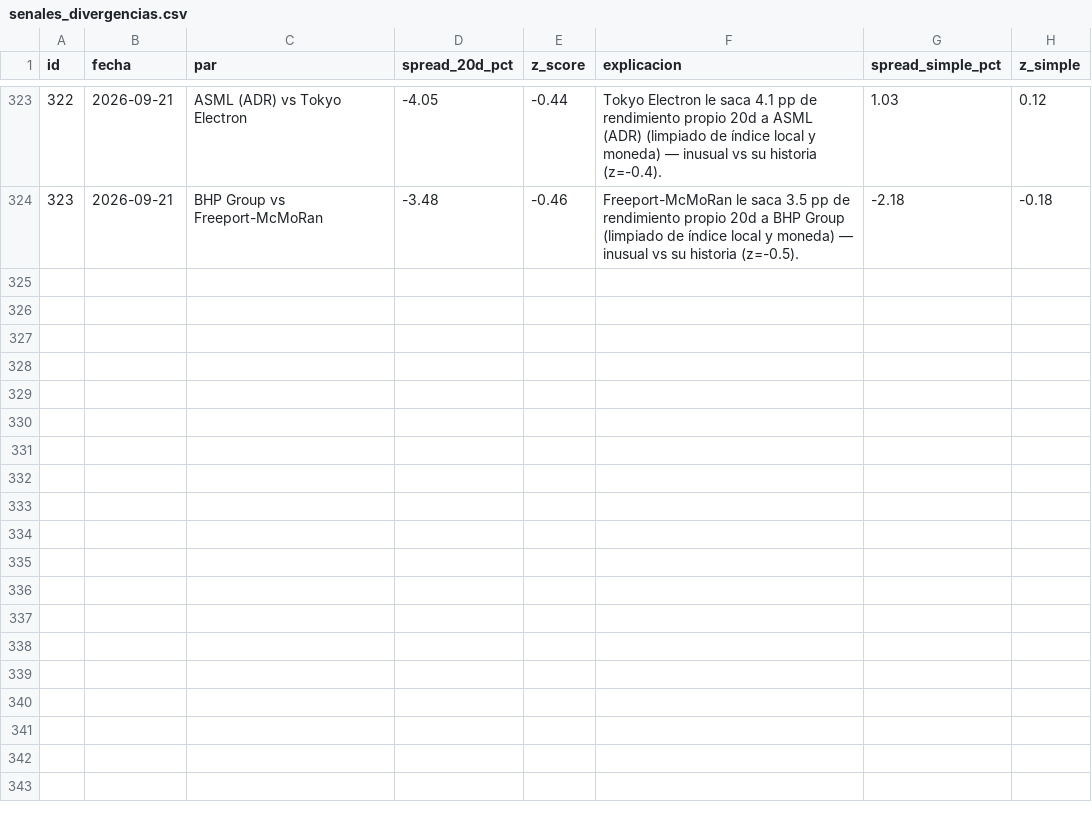
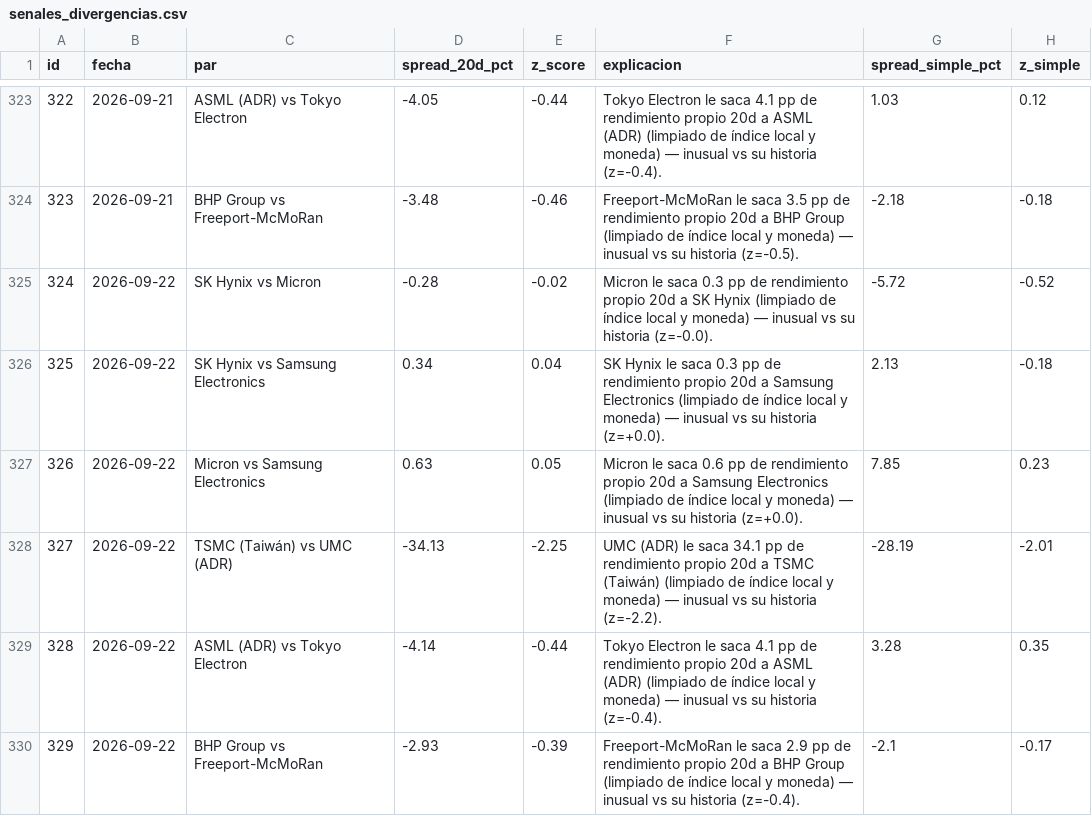
Before and after one commit to nicolasaraneda/mki-terminal, a CSV file: data/backups/senales_divergencias.csv, drawn as a sheet; only a part is shown, gaps mark what is left out; the diff names each change by its address in the sheet, - before the commit and + after, or states it on an @@ line.

```diff
--- a/data/backups/senales_divergencias.csv
+++ b/data/backups/senales_divergencias.csv
+row 325: 324 | 2026-09-22 | SK Hynix vs Micron | -0.28 | -0.02 | Micron le saca 0.3 pp de rendimiento propio 20d a SK Hynix (limpiado de índice local y moneda) — inusual vs su historia (z=-0.0). | -5.72 | -0.52
+row 326: 325 | 2026-09-22 | SK Hynix vs Samsung Electronics | 0.34 | 0.04 | SK Hynix le saca 0.3 pp de rendimiento propio 20d a Samsung Electronics (limpiado de índice local y moneda) — inusual vs su historia (z=+0.0). | 2.13 | -0.18
+row 327: 326 | 2026-09-22 | Micron vs Samsung Electronics | 0.63 | 0.05 | Micron le saca 0.6 pp de rendimiento propio 20d a Samsung Electronics (limpiado de índice local y moneda) — inusual vs su historia (z=+0.0). | 7.85 | 0.23
+row 328: 327 | 2026-09-22 | TSMC (Taiwán) vs UMC (ADR) | -34.13 | -2.25 | UMC (ADR) le saca 34.1 pp de rendimiento propio 20d a TSMC (Taiwán) (limpiado de índice local y moneda) — inusual vs su historia (z=-2.2). | -28.19 | -2.01
+row 329: 328 | 2026-09-22 | ASML (ADR) vs Tokyo Electron | -4.14 | -0.44 | Tokyo Electron le saca 4.1 pp de rendimiento propio 20d a ASML (ADR) (limpiado de índice local y moneda) — inusual vs su historia (z=-0.4). | 3.28 | 0.35
+row 330: 329 | 2026-09-22 | BHP Group vs Freeport-McMoRan | -2.93 | -0.39 | Freeport-McMoRan le saca 2.9 pp de rendimiento propio 20d a BHP Group (limpiado de índice local y moneda) — inusual vs su historia (z=-0.4). | -2.1 | -0.17
```
Also changed, not shown: data/backups/senales_senales_ticker.csv, data/backups/senales_snapshots.csv, 7 other files.
